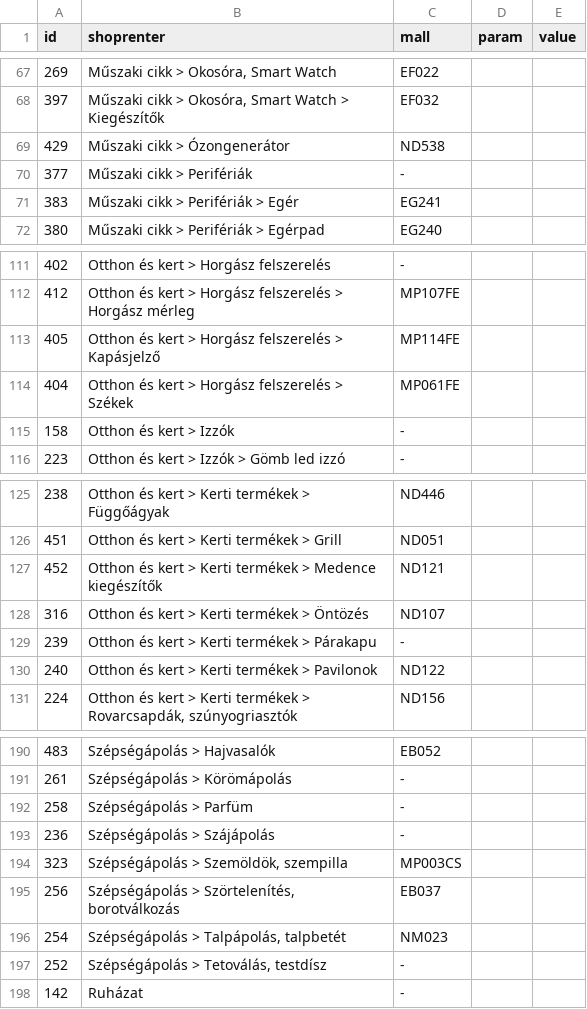
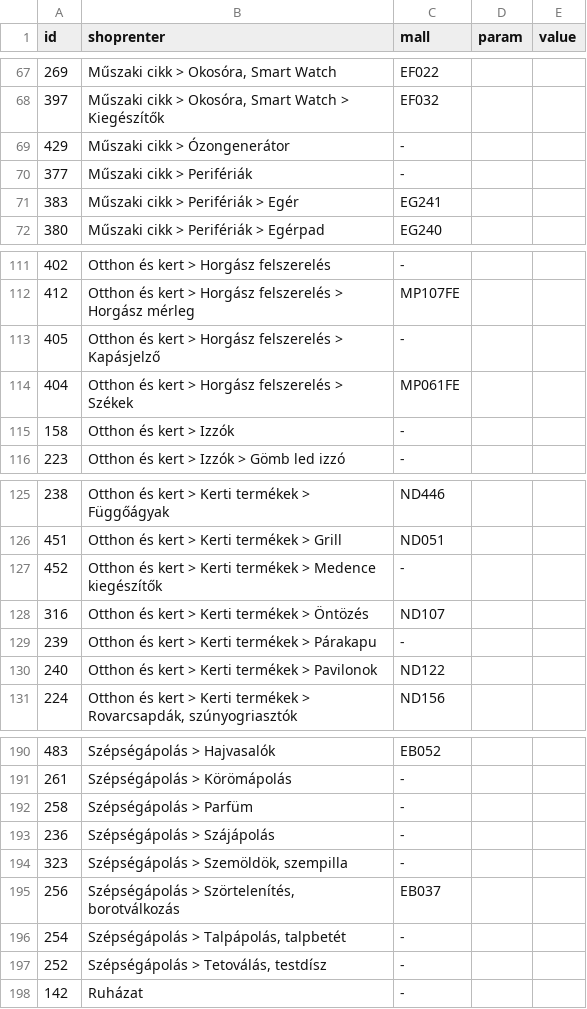
Before and after one commit to nexylion/MeryAPI, a CSV file: kategoriak.csv, drawn as a sheet; only a part is shown, gaps mark what is left out.

```diff
--- a/kategoriak.csv
+++ b/kategoriak.csv
@@ -68,3 +68,3 @@ id,shoprenter,mall,param,value
 397,"Műszaki cikk > Okosóra, Smart Watch > Kiegészítők",EF032,,
-429,Műszaki cikk > Ózongenerátor,ND538,,
+429,Műszaki cikk > Ózongenerátor,-,,
 377,Műszaki cikk > Perifériák,-,,
@@ -112,3 +112,3 @@ id,shoprenter,mall,param,value
 412,Otthon és kert > Horgász felszerelés > Horgász mérleg,MP107FE,,
-405,Otthon és kert > Horgász felszerelés > Kapásjelző,MP114FE,,
+405,Otthon és kert > Horgász felszerelés > Kapásjelző,-,,
 404,Otthon és kert > Horgász felszerelés > Székek,MP061FE,,
@@ -126,3 +126,3 @@ id,shoprenter,mall,param,value
 451,Otthon és kert > Kerti termékek > Grill,ND051,,
-452,Otthon és kert > Kerti termékek > Medence kiegészítők,ND121,,
+452,Otthon és kert > Kerti termékek > Medence kiegészítők,-,,
 316,Otthon és kert > Kerti termékek > Öntözés,ND107,,
@@ -193,5 +193,5 @@ id,shoprenter,mall,param,value
 236,Szépségápolás > Szájápolás,-,,
-323,"Szépségápolás > Szemöldök, szempilla",MP003CS,,
+323,"Szépségápolás > Szemöldök, szempilla",-,,
 256,"Szépségápolás > Szörtelenítés, borotválkozás",EB037,,
-254,"Szépségápolás > Talpápolás, talpbetét",NM023,,
+254,"Szépségápolás > Talpápolás, talpbetét",-,,
 252,"Szépségápolás > Tetoválás, testdísz",-,,
```
Also changed, not shown: paramaters.csv, 2 other files.
